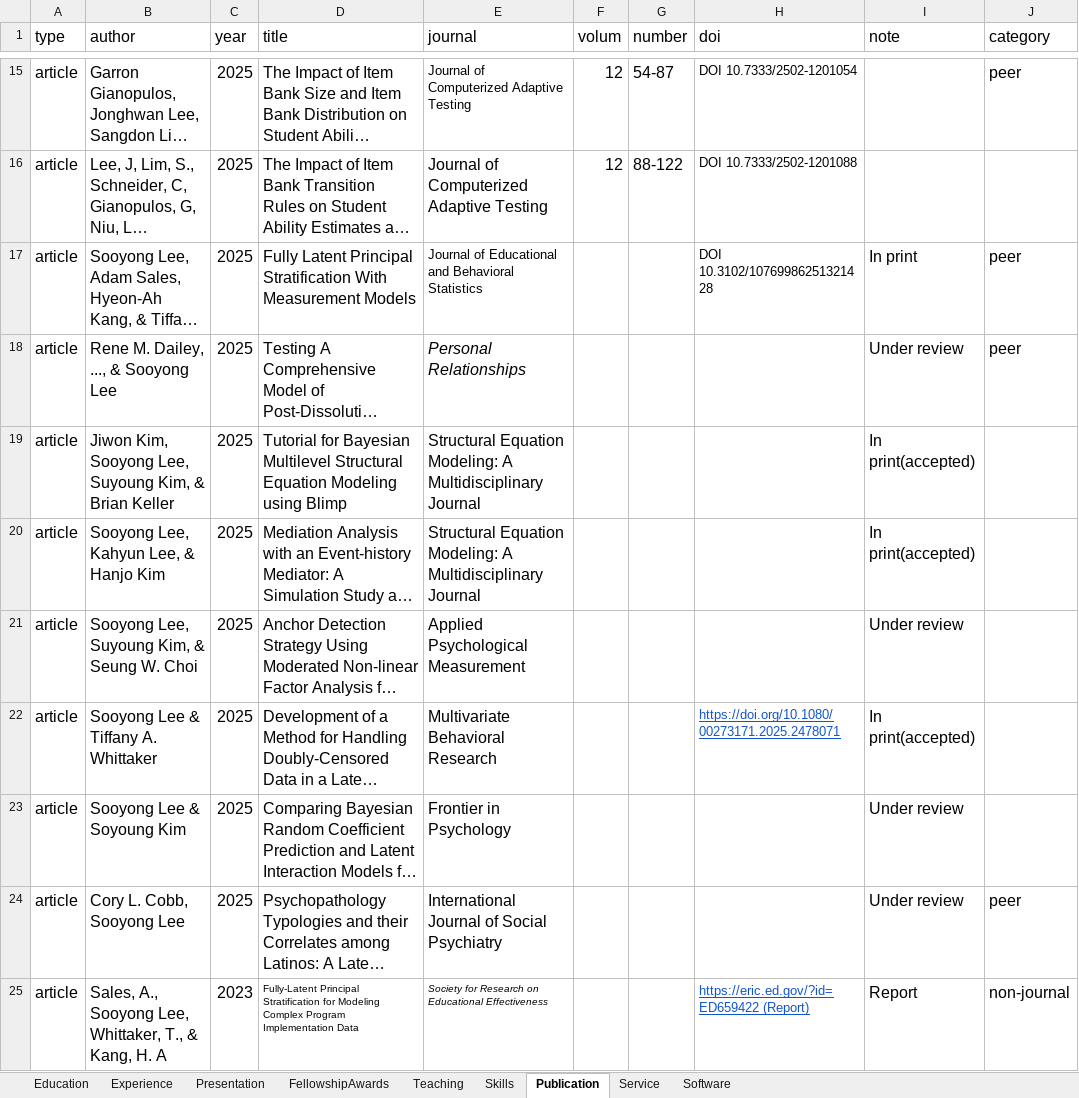
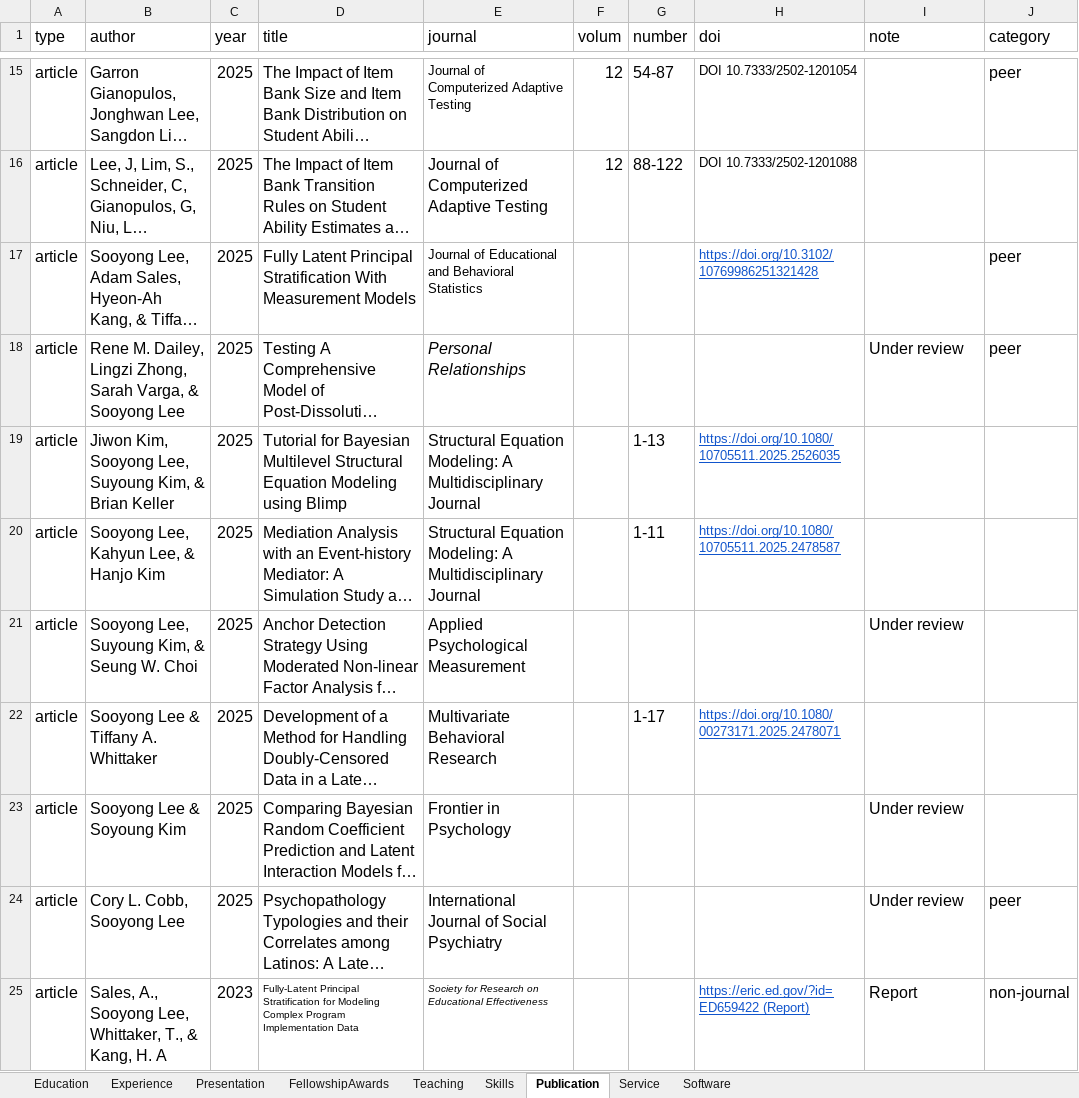
Before and after one commit to sooyongl/sylcv, an Excel workbook: data/CV_infolist.xlsx, sheet Publication, drawn as a sheet; only a part is shown, gaps mark what is left out; long unchanged cells end in …; values as stored, in another font and other column widths than the file's, no borders; the diff covers the shown part only; the diff names each change by its address in the sheet, - before the commit and + after, or states it on an @@ line.

```diff
--- a/data/CV_infolist.xlsx (sheet Publication)
+++ b/data/CV_infolist.xlsx (sheet Publication)
-H17 (doi): DOI 10.3102/10769986251321428
+H17 (doi): https://doi.org/10.3102/10769986251321428
@@ H17 underline: off → on, text colour: black → #1155CC @@
-I17 (note): In print
+I17 (note): (empty)
-B18 (author): Rene M. Dailey, ..., & Sooyong Lee
+B18 (author): Rene M. Dailey, Lingzi Zhong, Sarah Varga, & Sooyong Lee
-G19 (number): (empty)
+G19 (number): 1-13
-H19 (doi): (empty)
+H19 (doi): https://doi.org/10.1080/10705511.2025.2526035
-I19:I20 (note): In print(accepted)
+I19:I20 (note): (empty)
-G20 (number): (empty)
+G20 (number): 1-11
-H20 (doi): (empty)
+H20 (doi): https://doi.org/10.1080/10705511.2025.2478587
-G22 (number): (empty)
+G22 (number): 1-17
-I22 (note): In print(accepted)
+I22 (note): (empty)
```
Also changed, not shown: 3 added rows, 1 removed row, 5 edited cells and cell formats elsewhere in this sheet, 3 other files.
